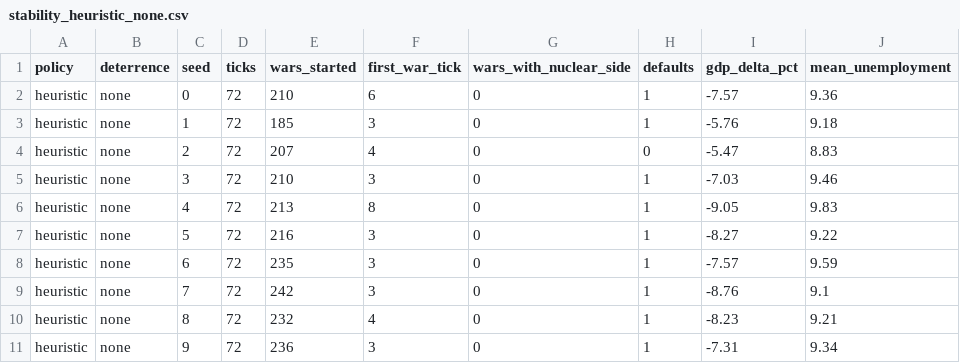
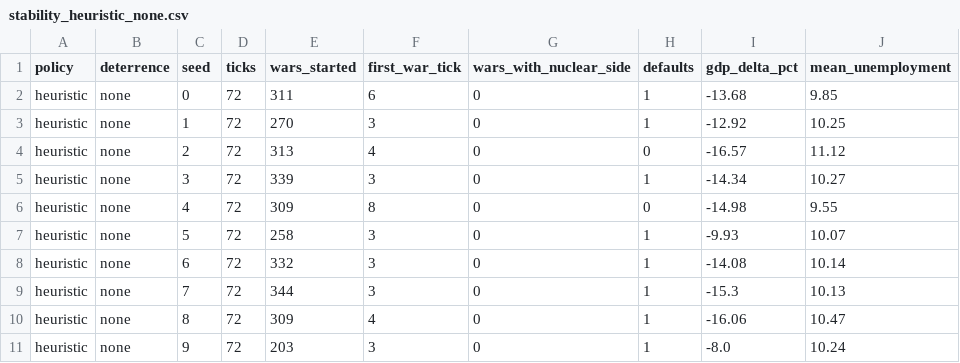
Before and after one commit to kjranyone/meta-security-hackathon-vol-2, a CSV file: analysis/out/stability_heuristic_none.csv, drawn as a sheet.

Commit message:
厚みの追加ラウンド: マクロ較正・制度的制約・検証バッテリ・最終再測定
層1(同定)拡張: analysis/calibrate_macro.py — オークン則τを2008年米国の
  失業率経路(5.0→10.0%/21mo)にフィットし2700→16000h(半減期9ヶ月)、
  パススルー上限を1973-74年CPI(+4.8pt)にフィットし0.35→0.25(+4.66pt)
層2(表現力)拡張: 予算の慣性(±15pt/期 — 学習AIも制約下で学習)、制裁の
  経済的歯(被制裁数×0.4%/年の成長ドラッグ)、囮戦争の誘因(選挙直前の
  低支持民主政権)。慣性によるRL学習阻害を±15ptで解消(+3.1)
層3(検証)拡張: 1979イラン革命を追加した3エピソード検証バッテリ。
  系統的知見: 方向・GDP影響は全エピソード一致、価格振幅は大ショックで
  30-50%下振れ(較正域外挿の限界として明記)
最終エンジンで全再測定: 安定性 核なし299/現状155/拡散90(heuristic)、
  254/114/26(rl、拡散下初戦t36)。earth_all v7 基準・封鎖を測定。
95テスト全通過

```diff
--- a/analysis/out/stability_heuristic_none.csv
+++ b/analysis/out/stability_heuristic_none.csv
@@ -1,11 +1,11 @@
 policy,deterrence,seed,ticks,wars_started,first_war_tick,wars_with_nuclear_side,defaults,gdp_delta_pct,mean_unemployment
-heuristic,none,0,72,210,6,0,1,-7.57,9.36
-heuristic,none,1,72,185,3,0,1,-5.76,9.18
-heuristic,none,2,72,207,4,0,0,-5.47,8.83
-heuristic,none,3,72,210,3,0,1,-7.03,9.46
-heuristic,none,4,72,213,8,0,1,-9.05,9.83
-heuristic,none,5,72,216,3,0,1,-8.27,9.22
-heuristic,none,6,72,235,3,0,1,-7.57,9.59
-heuristic,none,7,72,242,3,0,1,-8.76,9.1
-heuristic,none,8,72,232,4,0,1,-8.23,9.21
-heuristic,none,9,72,236,3,0,1,-7.31,9.34
+heuristic,none,0,72,311,6,0,1,-13.68,9.85
+heuristic,none,1,72,270,3,0,1,-12.92,10.25
+heuristic,none,2,72,313,4,0,0,-16.57,11.12
+heuristic,none,3,72,339,3,0,1,-14.34,10.27
+heuristic,none,4,72,309,8,0,0,-14.98,9.55
+heuristic,none,5,72,258,3,0,1,-9.93,10.07
+heuristic,none,6,72,332,3,0,1,-14.08,10.14
+heuristic,none,7,72,344,3,0,1,-15.3,10.13
+heuristic,none,8,72,309,4,0,1,-16.06,10.47
+heuristic,none,9,72,203,3,0,1,-8.0,10.24
```
Also changed, not shown: analysis/out/stability_heuristic_expanded.csv, analysis/out/stability_heuristic_status.csv, 17 other files.
